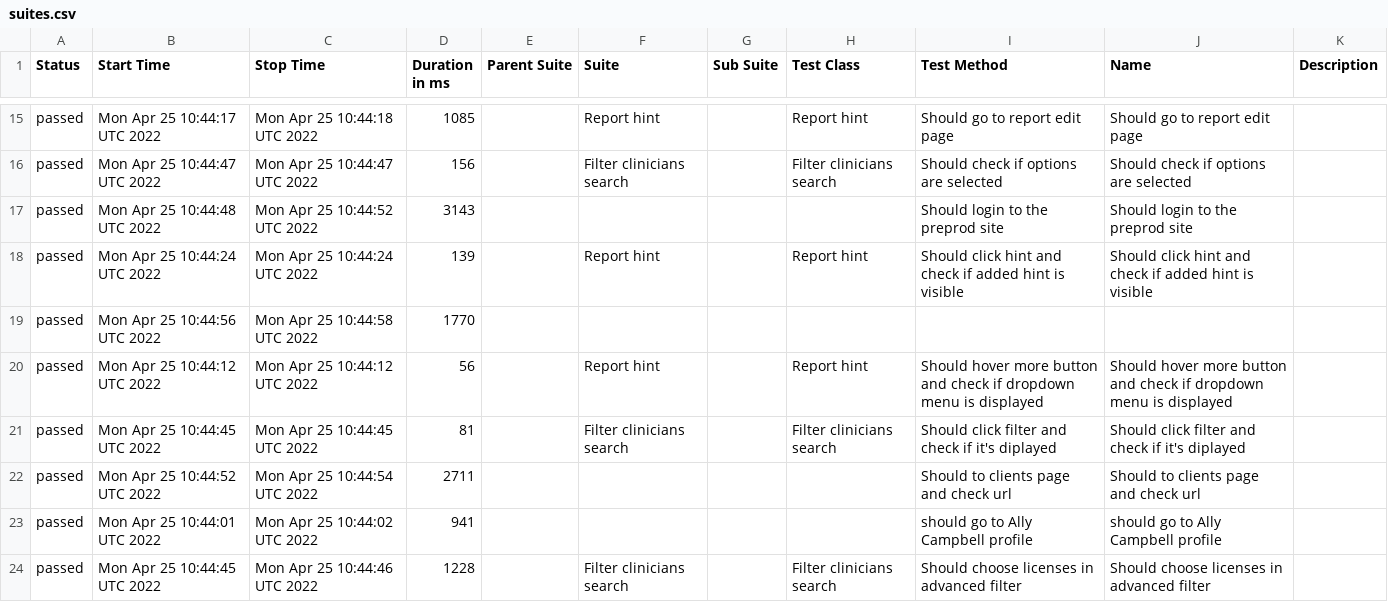
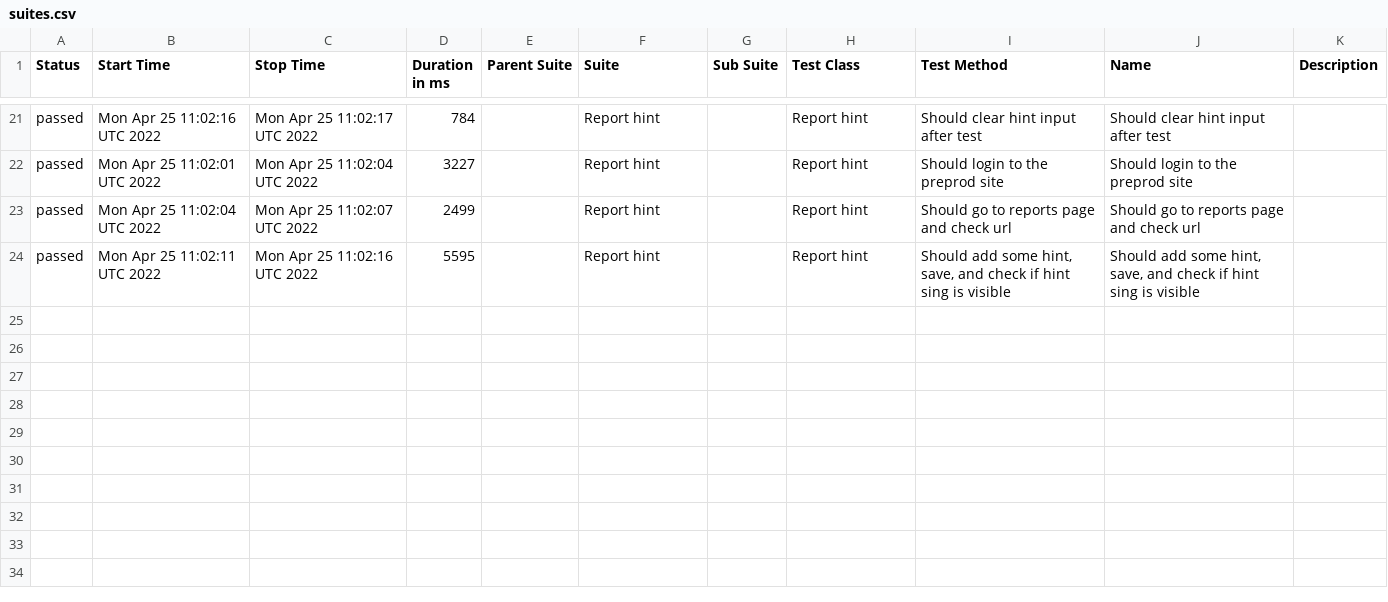
Before and after one commit to Resilience-Lab/allure, a CSV file: data/suites.csv, drawn as a sheet; only a part is shown, gaps mark what is left out; the diff covers the shown part only.

```diff
--- a/data/suites.csv
+++ b/data/suites.csv
@@ -15,10 +21,4 @@
-"passed","Mon Apr 25 10:44:17 UTC 2022","Mon Apr 25 10:44:18 UTC 2022","1085","","Report hint","","Report hint","Should go to report edit page","Should go to report edit page",""
-"passed","Mon Apr 25 10:44:47 UTC 2022","Mon Apr 25 10:44:47 UTC 2022","156","","Filter clinicians search","","Filter clinicians search","Should check if options are selected","Should check if options are selected",""
-"passed","Mon Apr 25 10:44:48 UTC 2022","Mon Apr 25 10:44:52 UTC 2022","3143","","","","","Should login to the preprod site","Should login to the preprod site",""
-"passed","Mon Apr 25 10:44:24 UTC 2022","Mon Apr 25 10:44:24 UTC 2022","139","","Report hint","","Report hint","Should click hint and check if added hint is visible","Should click hint and check if added hint is visible",""
-"passed","Mon Apr 25 10:44:56 UTC 2022","Mon Apr 25 10:44:58 UTC 2022","1770","","","","","","",""
-"passed","Mon Apr 25 10:44:12 UTC 2022","Mon Apr 25 10:44:12 UTC 2022","56","","Report hint","","Report hint","Should hover more button and check if dropdown menu is displayed","Should hover more button and check if dropdown menu is displayed",""
-"passed","Mon Apr 25 10:44:45 UTC 2022","Mon Apr 25 10:44:45 UTC 2022","81","","Filter clinicians search","","Filter clinicians search","Should click filter and check if it's diplayed","Should click filter and check if it's diplayed",""
-"passed","Mon Apr 25 10:44:52 UTC 2022","Mon Apr 25 10:44:54 UTC 2022","2711","","","","","Should to clients page and check url","Should to clients page and check url",""
-"passed","Mon Apr 25 10:44:01 UTC 2022","Mon Apr 25 10:44:02 UTC 2022","941","","","","","should go to Ally Campbell profile","should go to Ally Campbell profile",""
-"passed","Mon Apr 25 10:44:45 UTC 2022","Mon Apr 25 10:44:46 UTC 2022","1228","","Filter clinicians search","","Filter clinicians search","Should choose licenses in advanced filter","Should choose licenses in advanced filter",""
+"passed","Mon Apr 25 11:02:16 UTC 2022","Mon Apr 25 11:02:17 UTC 2022","784","","Report hint","","Report hint","Should clear hint input after test","Should clear hint input after test",""
+"passed","Mon Apr 25 11:02:01 UTC 2022","Mon Apr 25 11:02:04 UTC 2022","3227","","Report hint","","Report hint","Should login to the preprod site","Should login to the preprod site",""
+"passed","Mon Apr 25 11:02:04 UTC 2022","Mon Apr 25 11:02:07 UTC 2022","2499","","Report hint","","Report hint","Should go to reports page and check url","Should go to reports page and check url",""
+"passed","Mon Apr 25 11:02:11 UTC 2022","Mon Apr 25 11:02:16 UTC 2022","5595","","Report hint","","Report hint","Should add some hint, save, and check if hint sing is visible","Should add some hint, save, and check if hint sing is visible",""
```
Also changed, not shown: 7 added rows, 1 removed row and 54 edited cells elsewhere in this file, 40 other files.
